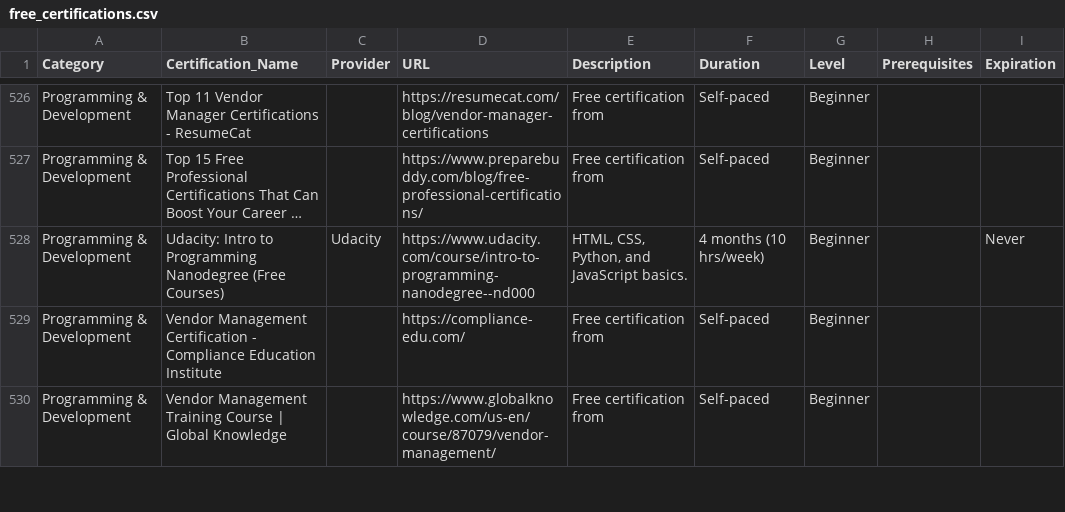
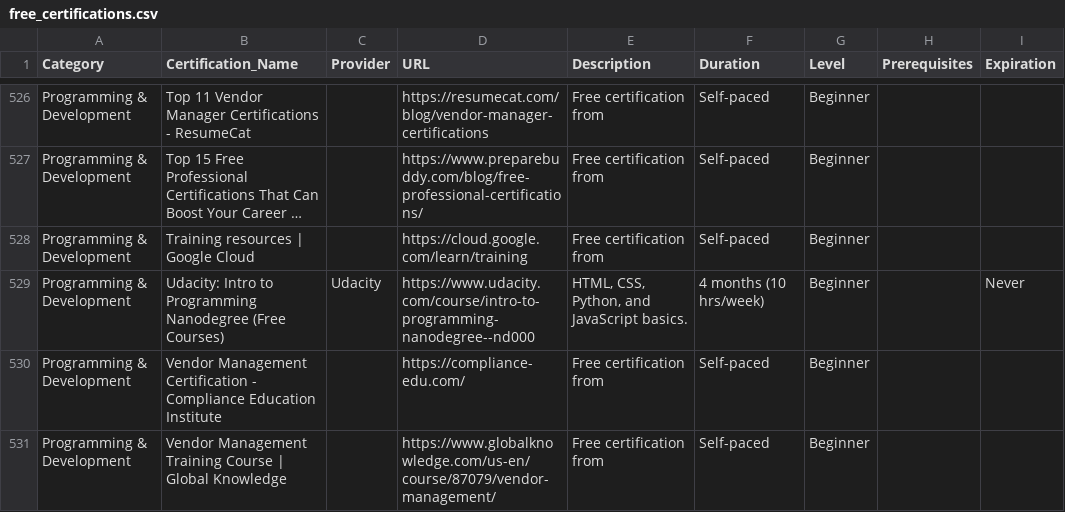
Before and after one commit to saint1415/free_certs, a CSV file: free_certifications.csv, drawn as a sheet; only a part is shown, gaps mark what is left out; long unchanged cells end in …; the diff names each change by its address in the sheet, - before the commit and + after, or states it on an @@ line.

```diff
--- a/free_certifications.csv
+++ b/free_certifications.csv
+row 528: Programming & Development | Training resources | Google Cloud |  | https://cloud.google.com/learn/training | Free certification from | Self-paced | Beginner
```
Also changed, not shown: 2 other files.
